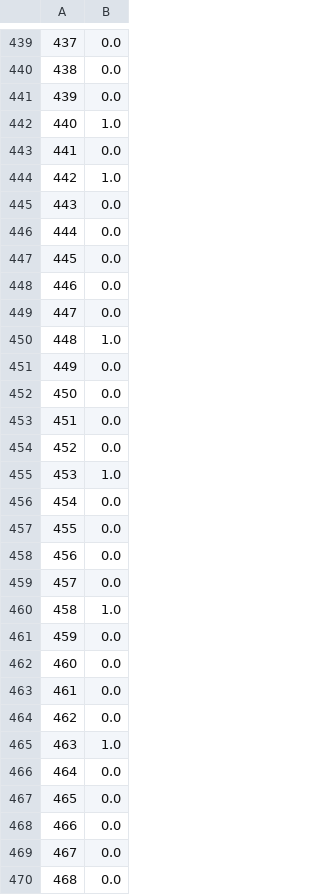
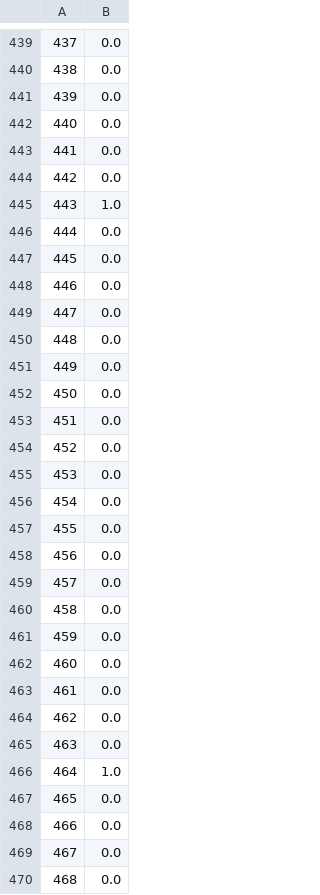
Before and after one commit to dowlinglab/HFC-FFO, a CSV file: r41/analysis/r41-density-iter1/y_train_reg.csv, drawn as a sheet; only a part is shown, gaps mark what is left out; the diff covers the shown part only.

```diff
--- a/r41/analysis/r41-density-iter1/y_train_reg.csv
+++ b/r41/analysis/r41-density-iter1/y_train_reg.csv
@@ -441,6 +441,6 @@
 439,0.0
-440,1.0
+440,0.0
 441,0.0
-442,1.0
-443,0.0
+442,0.0
+443,1.0
 444,0.0
@@ -449,3 +449,3 @@
 447,0.0
-448,1.0
+448,0.0
 449,0.0
@@ -454,3 +454,3 @@
 452,0.0
-453,1.0
+453,0.0
 454,0.0
@@ -459,3 +459,3 @@
 457,0.0
-458,1.0
+458,0.0
 459,0.0
@@ -464,4 +464,4 @@
 462,0.0
-463,1.0
-464,0.0
+463,0.0
+464,1.0
 465,0.0
```
Also changed, not shown: 102 edited cells elsewhere in this file, r41/analysis/csv/r41-density-iter1-liquid-params.csv, r41/analysis/csv/r41-density-iter1-vapor-params.csv, 12 other files.
